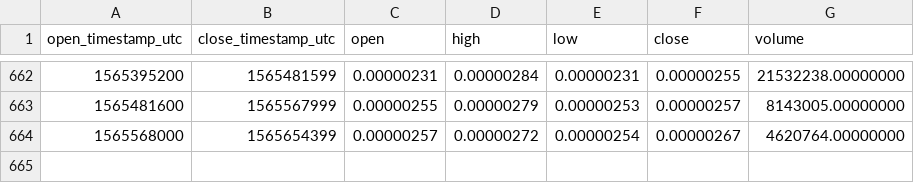
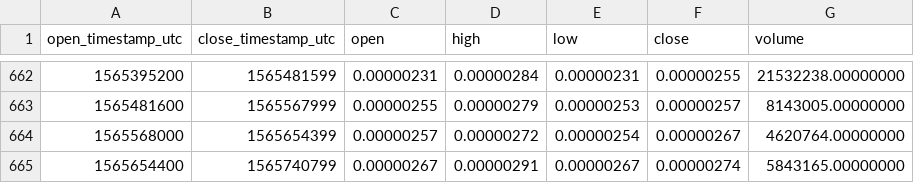
Before and after one commit to cryptobigbro/binance-ASTBTC, a CSV file: binance-ASTBTC-1d.csv, drawn as a sheet; only a part is shown, gaps mark what is left out.

Commit message:
Update OHLCV data.

```diff
--- a/binance-ASTBTC-1d.csv
+++ b/binance-ASTBTC-1d.csv
@@ -664 +664,2 @@ open_timestamp_utc,close_timestamp_utc,open,high,low,close,volume
 1565568000,1565654399,0.00000257,0.00000272,0.00000254,0.00000267,4620764.00000000
+1565654400,1565740799,0.00000267,0.00000291,0.00000267,0.00000274,5843165.00000000
```
Also changed, not shown: 1 other file.
